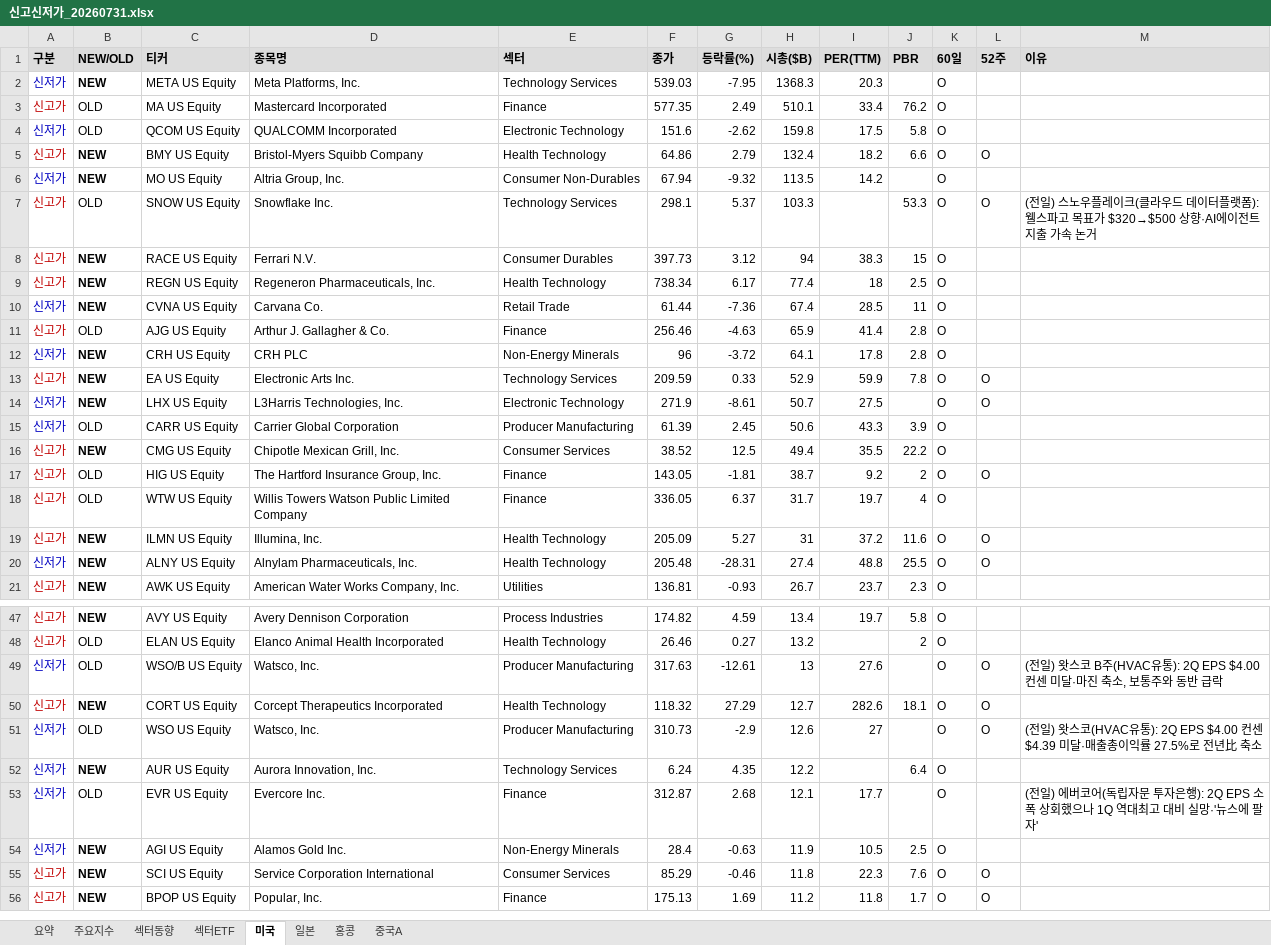
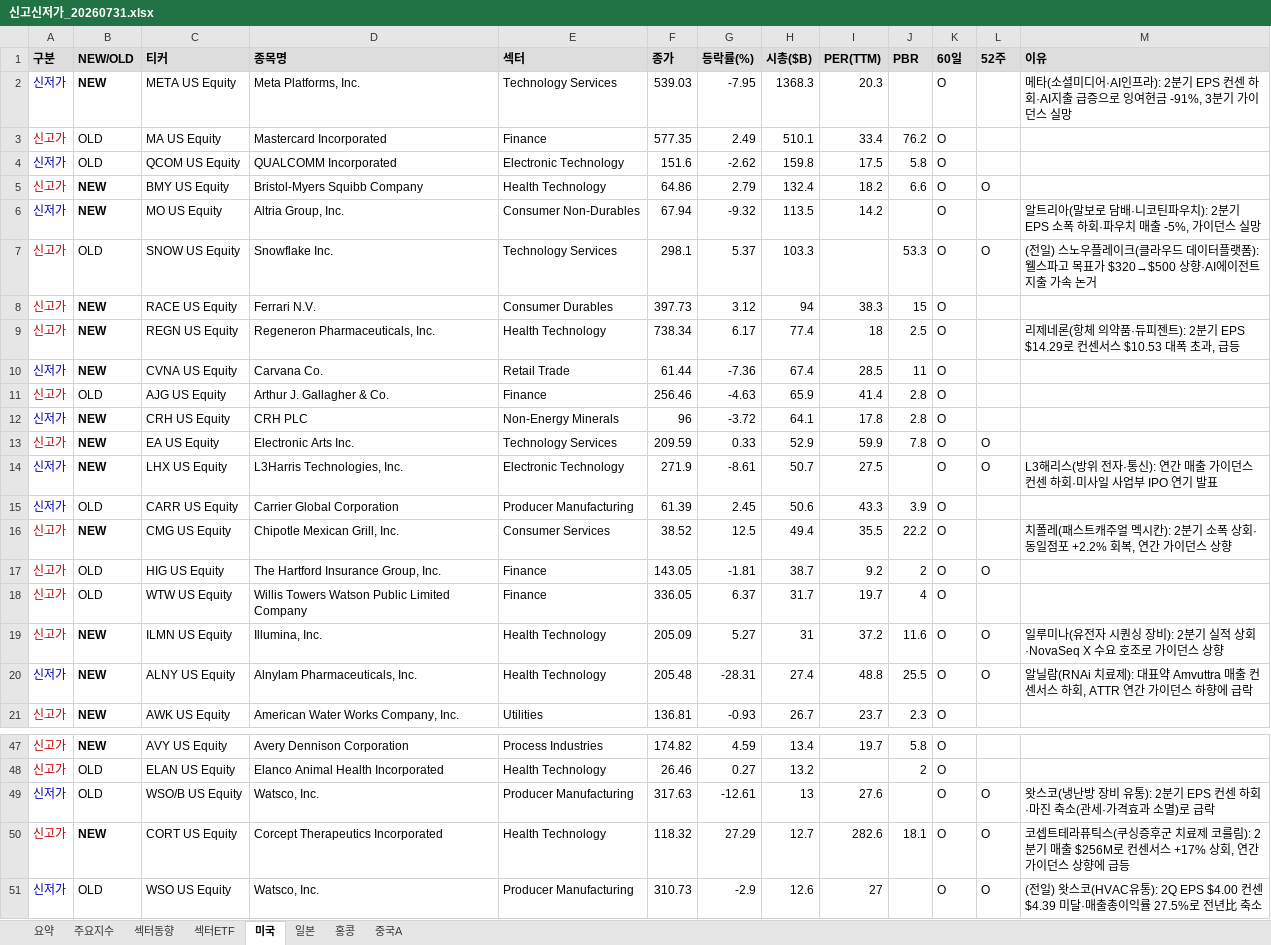
Before and after one commit to cm1n/highlowscreen, an Excel workbook: 신고신저가_20260731.xlsx, sheet 미국, drawn as a sheet; only a part is shown, gaps mark what is left out; the shorter side is filled out with more unchanged rows; values as stored, in another font and other column widths than the file's, no borders; the diff covers the shown part only; the diff names each change by its address in the sheet, - before the commit and + after, or states it on an @@ line.

```diff
--- a/신고신저가_20260731.xlsx (sheet 미국)
+++ b/신고신저가_20260731.xlsx (sheet 미국)
-M2 (이유): (empty)
+M2 (이유): 메타(소셜미디어·AI인프라): 2분기 EPS 컨센 하회·AI지출 급증으로 잉여현금 -91%, 3분기 가이던스 실망
-M6 (이유): (empty)
+M6 (이유): 알트리아(말보로 담배·니코틴파우치): 2분기 EPS 소폭 하회·파우치 매출 -5%, 가이던스 실망
-M9 (이유): (empty)
+M9 (이유): 리제네론(항체 의약품·듀피젠트): 2분기 EPS $14.29로 컨센서스 $10.53 대폭 초과, 급등
-M14 (이유): (empty)
+M14 (이유): L3해리스(방위 전자·통신): 연간 매출 가이던스 컨센 하회·미사일 사업부 IPO 연기 발표
-M16 (이유): (empty)
+M16 (이유): 치폴레(패스트캐주얼 멕시칸): 2분기 소폭 상회·동일점포 +2.2% 회복, 연간 가이던스 상향
-M19 (이유): (empty)
+M19 (이유): 일루미나(유전자 시퀀싱 장비): 2분기 실적 상회·NovaSeq X 수요 호조로 가이던스 상향
-M20 (이유): (empty)
+M20 (이유): 알닐람(RNAi 치료제): 대표약 Amvuttra 매출 컨센서스 하회, ATTR 연간 가이던스 하향에 급락
-M49 (이유): (전일) 왓스코 B주(HVAC유통): 2Q EPS $4.00 컨센 미달·마진 축소, 보통주와 동반 급락
+M49 (이유): 왓스코(냉난방 장비 유통): 2분기 EPS 컨센 하회·마진 축소(관세·가격효과 소멸)로 급락
-M50 (이유): (empty)
+M50 (이유): 코셉트테라퓨틱스(쿠싱증후군 치료제 코를림): 2분기 매출 $256M로 컨센서스 +17% 상회, 연간 가이던스 상향에 급등
```
Also changed, not shown: 5 edited cells elsewhere in this sheet, sheet 중국A, sheet 홍콩, sheet 일본, sheet 요약, sheet 섹터ETF, 1 other file.
